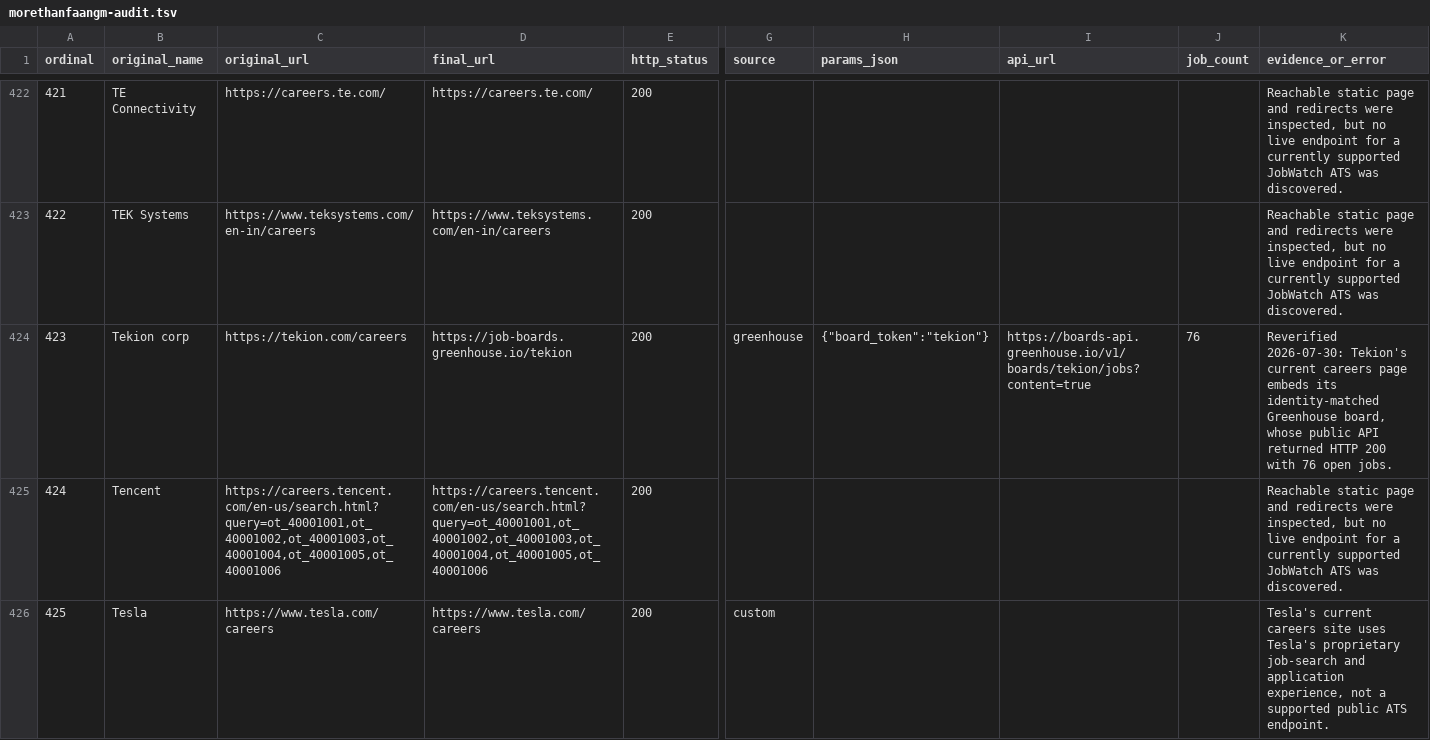
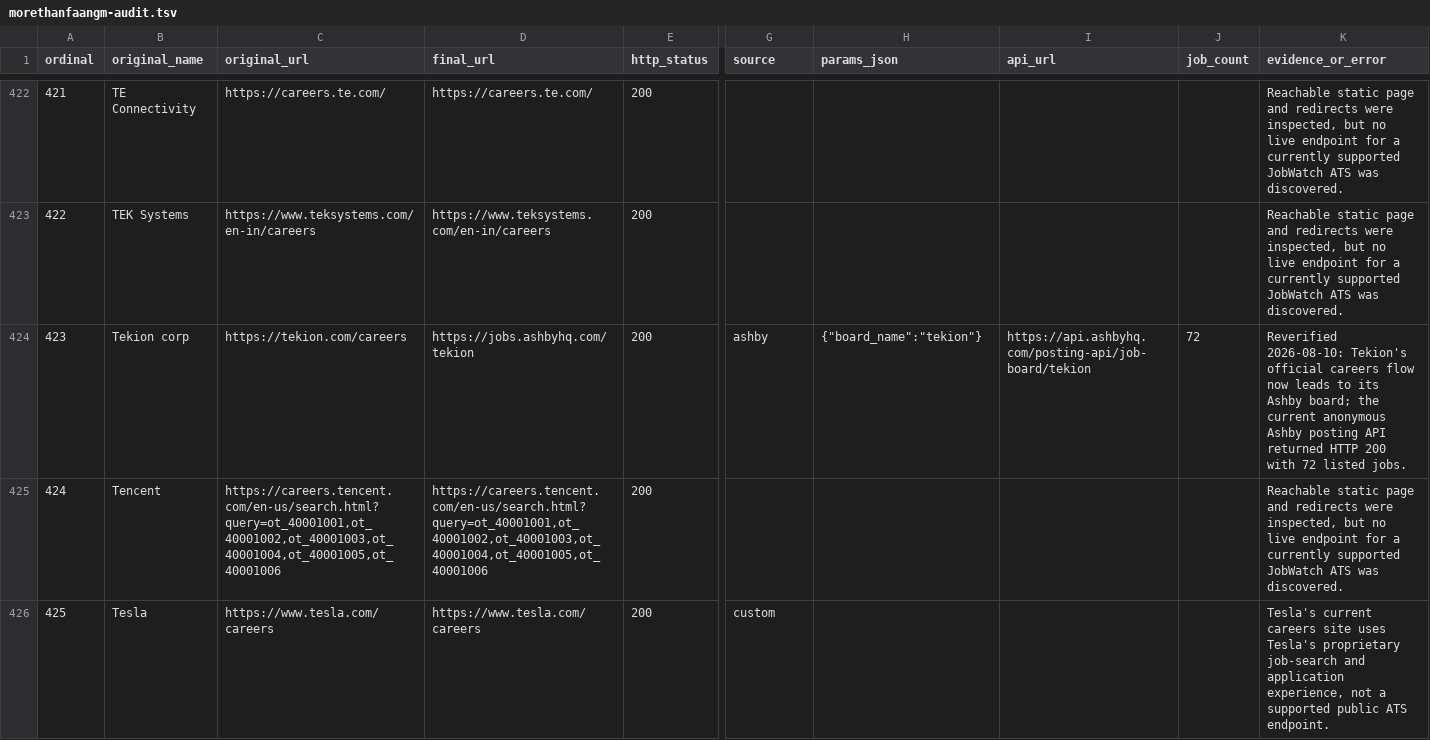
Before and after one commit to AkashKumar7902/jobwatch, a TSV file: catalog/morethanfaangm-audit.tsv, drawn as a sheet; only a part is shown, gaps mark what is left out; the diff names each change by its address in the sheet, - before the commit and + after, or states it on an @@ line.

```diff
--- a/catalog/morethanfaangm-audit.tsv
+++ b/catalog/morethanfaangm-audit.tsv
-D424 (final_url): https://job-boards.greenhouse.io/tekion
+D424 (final_url): https://jobs.ashbyhq.com/tekion
-G424 (source): greenhouse
+G424 (source): ashby
-H424 (params_json): {"board_token":"tekion"}
+H424 (params_json): {"board_name":"tekion"}
-I424 (api_url): https://boards-api.greenhouse.io/v1/boards/tekion/jobs?content=true
+I424 (api_url): https://api.ashbyhq.com/posting-api/job-board/tekion
-J424 (job_count): 76
+J424 (job_count): 72
-K424 (evidence_or_error): Reverified 2026-07-30: Tekion's current careers page embeds its identity-matched Greenhouse board, whose public API returned HTTP 200 with 76 open jobs.
+K424 (evidence_or_error): Reverified 2026-08-10: Tekion's official careers flow now leads to its Ashby board; the current anonymous Ashby posting API returned HTTP 200 with 72 listed jobs.
```
Also changed, not shown: catalog/list-of-companies-audit.tsv, 10 other files.
